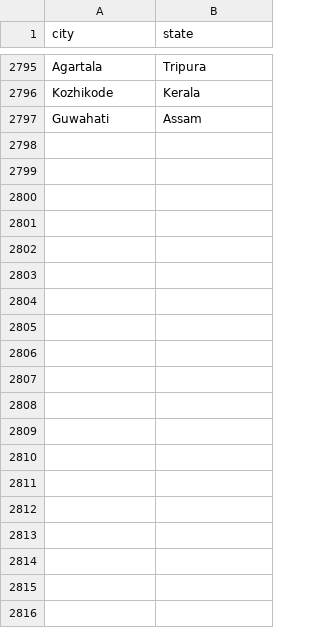
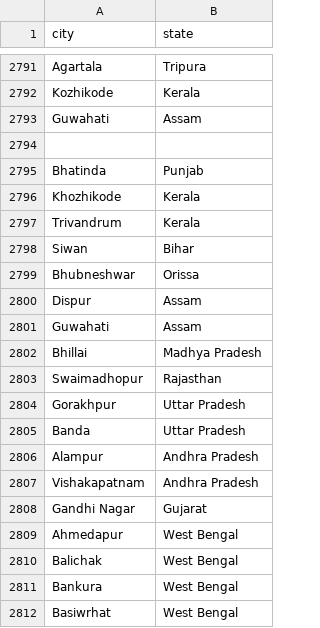
Before and after one commit to f4bD3v/humanitas, a CSV file: data/india/csv_daily/regions.csv, drawn as a sheet; only a part is shown, gaps mark what is left out; the diff covers the shown part only; the diff names each change by its address in the sheet, - before the commit and + after, or states it on an @@ line.

Commit message:
Fix regions.csv (again)

```diff
--- a/data/india/csv_daily/regions.csv
+++ b/data/india/csv_daily/regions.csv
+row 2794: (empty)
+row 2795: Bhatinda | Punjab
+row 2796: Khozhikode | Kerala
+row 2797: Trivandrum | Kerala
+row 2798: Siwan | Bihar
+row 2799: Bhubneshwar | Orissa
+row 2800: Dispur | Assam
+row 2801: Guwahati | Assam
+row 2802: Bhillai | Madhya Pradesh
+row 2803: Swaimadhopur | Rajasthan
+row 2804: Gorakhpur | Uttar Pradesh
+row 2805: Banda | Uttar Pradesh
+row 2806: Alampur | Andhra Pradesh
+row 2807: Vishakapatnam | Andhra Pradesh
+row 2808: Gandhi Nagar | Gujarat
+row 2809: Ahmedapur | West Bengal
+row 2810: Balichak | West Bengal
+row 2811: Bankura | West Bengal
+row 2812: Basiwrhat | West Bengal
```
Also changed, not shown: 24 added rows, 4 removed rows and 7 edited cells elsewhere in this file.
